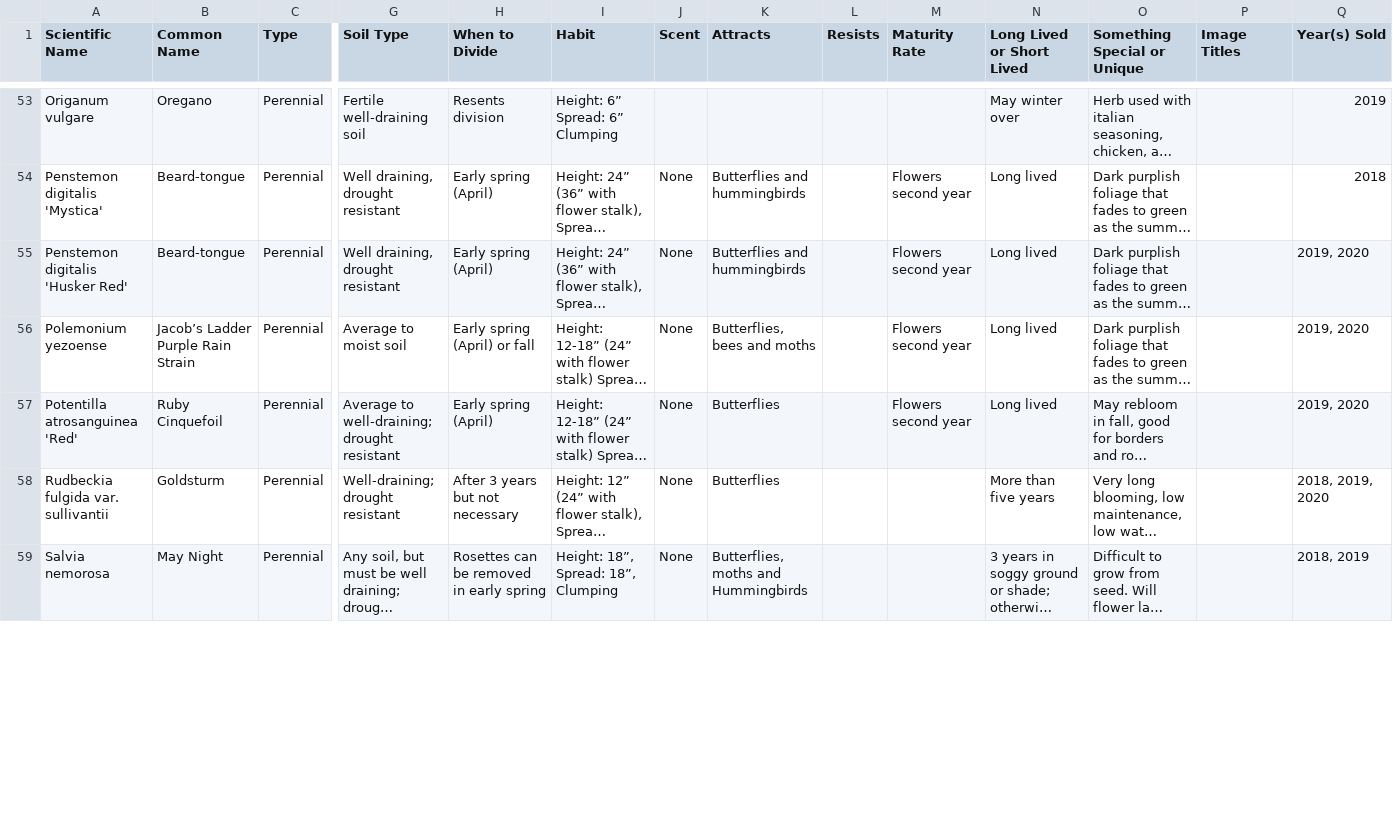
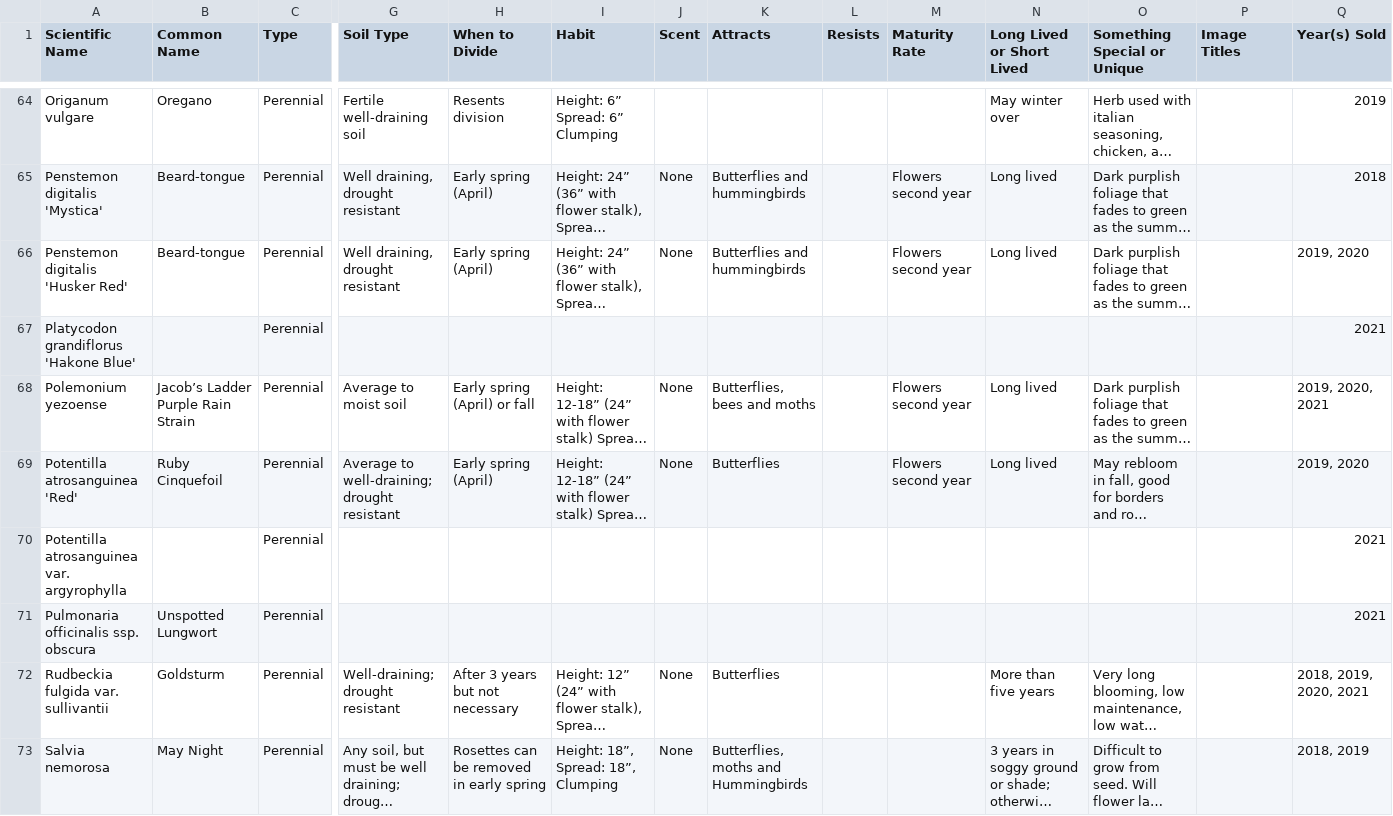
Before and after one commit to alfilo/flutterby, a CSV file: plants.csv, drawn as a sheet; only a part is shown, gaps mark what is left out; long unchanged cells end in …; addresses are those after the commit; rows hold the shown columns only; the diff covers the shown part only; the diff names each change by its address in the sheet, - before the commit and + after, or states it on an @@ line.

Commit message:
Prepare for next year's plant sale

```diff
--- a/plants.csv
+++ b/plants.csv
+row 67: Platycodon grandiflorus 'Hakone Blue' |  | Perennial |  |  |  |  |  |  |  |  |  |  | 2021
-Q68 (Year(s) Sold): 2019, 2020
+Q68 (Year(s) Sold): 2019, 2020, 2021
+row 70: Potentilla atrosanguinea var. argyrophylla |  | Perennial |  |  |  |  |  |  |  |  |  |  | 2021
+row 71: Pulmonaria officinalis ssp. obscura | Unspotted Lungwort | Perennial |  |  |  |  |  |  |  |  |  |  | 2021
-Q72 (Year(s) Sold): 2018, 2019, 2020
+Q72 (Year(s) Sold): 2018, 2019, 2020, 2021
```
Also changed, not shown: 19 added rows and 12 edited cells elsewhere in this file, 2 other files.
